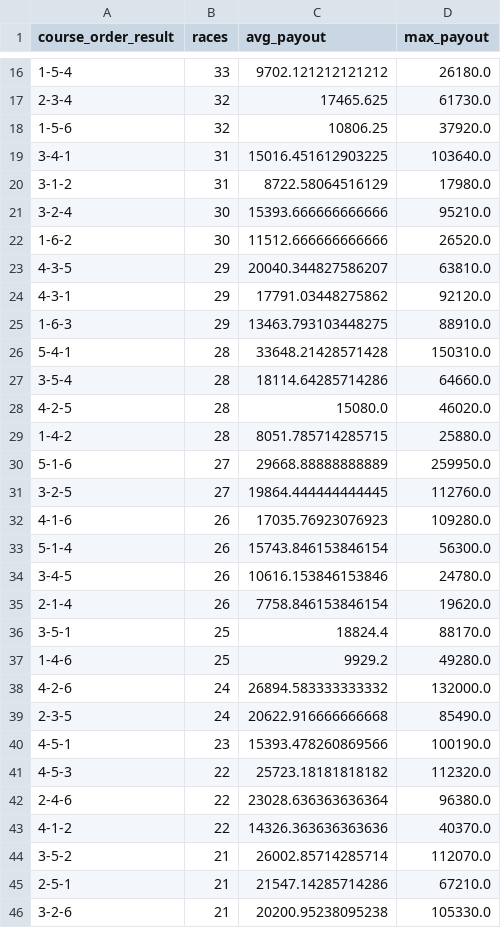
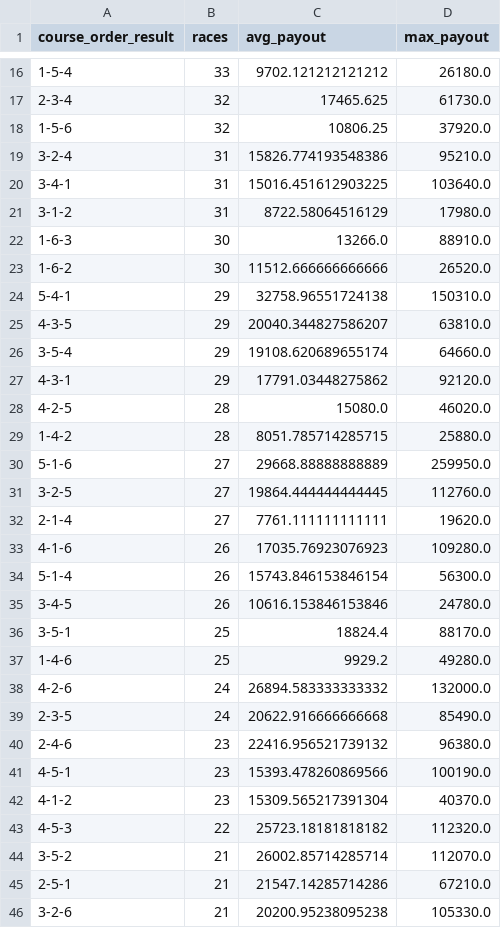
Before and after one commit to Patrickimamura/boatrace-analysis, a CSV file: output/pattern_by_course_order.csv, drawn as a sheet; only a part is shown, gaps mark what is left out; removed rows and columns are numbered as before the commit, all else as after; the diff covers the shown part only; the diff names each change by its address in the sheet, - before the commit and + after, or states it on an @@ line.

```diff
--- a/output/pattern_by_course_order.csv
+++ b/output/pattern_by_course_order.csv
+row 19: 3-2-4 | 31 | 15826.774193548386 | 95210.0
-row 21: 3-2-4 | 30 | 15393.666666666666 | 95210.0
+row 22: 1-6-3 | 30 | 13266.0 | 88910.0
+row 24: 5-4-1 | 29 | 32758.96551724138 | 150310.0
+row 26: 3-5-4 | 29 | 19108.620689655174 | 64660.0
-row 25: 1-6-3 | 29 | 13463.793103448275 | 88910.0
-row 26: 5-4-1 | 28 | 33648.21428571428 | 150310.0
-row 27: 3-5-4 | 28 | 18114.64285714286 | 64660.0
+row 32: 2-1-4 | 27 | 7761.111111111111 | 19620.0
-row 35: 2-1-4 | 26 | 7758.846153846154 | 19620.0
+row 40: 2-4-6 | 23 | 22416.956521739132 | 96380.0
+row 42: 4-1-2 | 23 | 15309.565217391304 | 40370.0
-row 42: 2-4-6 | 22 | 23028.636363636364 | 96380.0
-row 43: 4-1-2 | 22 | 14326.363636363636 | 40370.0
```
Also changed, not shown: 10 added rows, 10 removed rows and 2 edited cells elsewhere in this file, output/pattern_by_boat_order.csv, output/stadium_high_payout_summary.csv, 8 other files.
